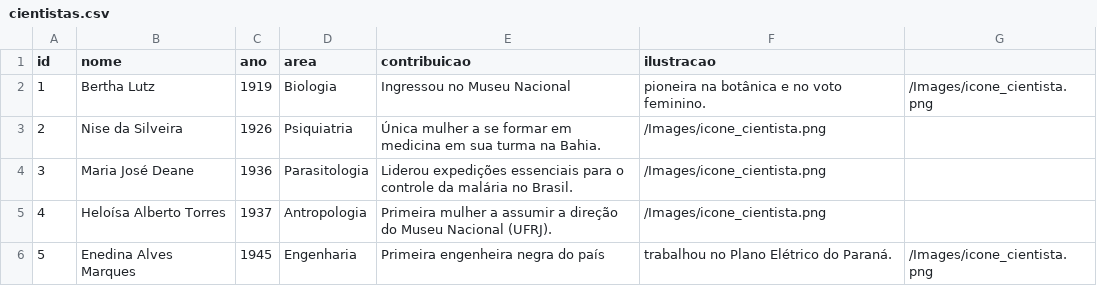
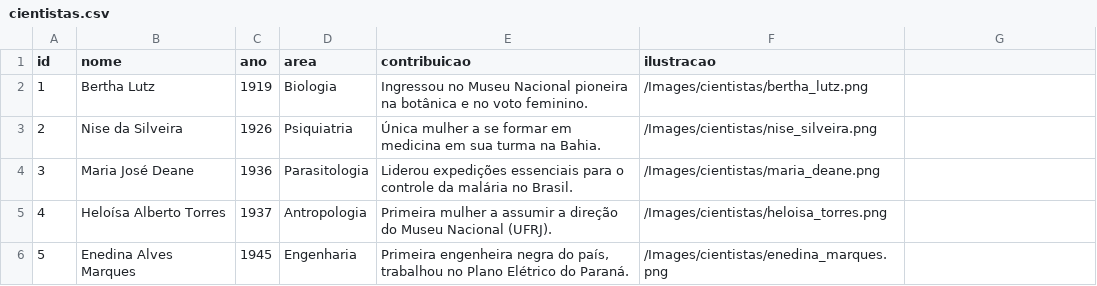
Before and after one commit to alosaulo/timeline-female-scientists, a CSV file: public/data/cientistas.csv, drawn as a sheet; only a part is shown; the diff covers the shown part only.

Commit message:
feat: atualizar informações das cientistas e adicionar modais de feedback no jogo

```diff
--- a/public/data/cientistas.csv
+++ b/public/data/cientistas.csv
@@ -2,5 +2,5 @@
-1;Bertha Lutz;1919;Biologia;Ingressou no Museu Nacional; pioneira na botânica e no voto feminino.;/Images/icone_cientista.png
-2;Nise da Silveira;1926;Psiquiatria;Única mulher a se formar em medicina em sua turma na Bahia.;/Images/icone_cientista.png
-3;Maria José Deane;1936;Parasitologia;Liderou expedições essenciais para o controle da malária no Brasil.;/Images/icone_cientista.png
-4;Heloísa Alberto Torres;1937;Antropologia;Primeira mulher a assumir a direção do Museu Nacional (UFRJ).;/Images/icone_cientista.png
-5;Enedina Alves Marques;1945;Engenharia;Primeira engenheira negra do país; trabalhou no Plano Elétrico do Paraná.;/Images/icone_cientista.png
+1;Bertha Lutz;1919;Biologia;Ingressou no Museu Nacional pioneira na botânica e no voto feminino.;/Images/cientistas/bertha_lutz.png
+2;Nise da Silveira;1926;Psiquiatria;Única mulher a se formar em medicina em sua turma na Bahia.;/Images/cientistas/nise_silveira.png;
+3;Maria José Deane;1936;Parasitologia;Liderou expedições essenciais para o controle da malária no Brasil.;/Images/cientistas/maria_deane.png;
+4;Heloísa Alberto Torres;1937;Antropologia;Primeira mulher a assumir a direção do Museu Nacional (UFRJ).;/Images/cientistas/heloisa_torres.png;
+5;Enedina Alves Marques;1945;Engenharia;Primeira engenheira negra do país, trabalhou no Plano Elétrico do Paraná.;/Images/cientistas/enedina_marques.png
```
Also changed, not shown: 24 edited cells elsewhere in this file, 7 other files.
